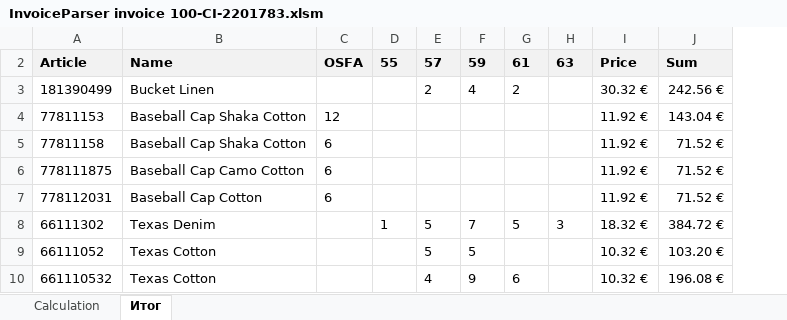
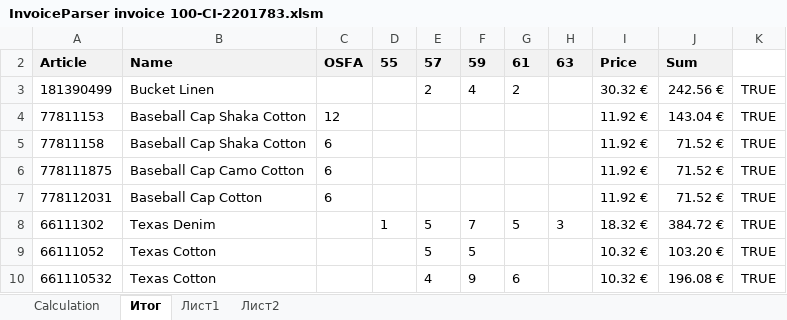
Before and after one commit to seyanaracore/HatsAndCaps, an Excel workbook: Excel/Stetson/2022.02.08/part 1/invoice 100-CI-2201783/InvoiceParser invoice 100-CI-2201783.xlsm, sheet Итог, drawn as a sheet; only a part is shown; values as stored, in another font and other column widths than the file's, no borders; conditional formats not drawn; the diff names each change by its address in the sheet, - before the commit and + after, or states it on an @@ line.

```diff
--- a/Excel/Stetson/2022.02.08/part 1/invoice 100-CI-2201783/InvoiceParser invoice 100-CI-2201783.xlsm (sheet Итог)
+++ b/Excel/Stetson/2022.02.08/part 1/invoice 100-CI-2201783/InvoiceParser invoice 100-CI-2201783.xlsm (sheet Итог)
+sheet tab: Лист1
+sheet tab: Лист2
+column K, rows 3-10: all TRUE
```
Also changed, not shown: Excel/Stetson/2022.02.08/part 1/invoice 100-CI-2201524/InvoiceParser invoice 100-CI-2201524.xlsm, Excel/Stetson/2022.02.08/part 2/invoice 100-CI-2202661/InvoiceParser invoice 100-CI-2202661.xlsm.
